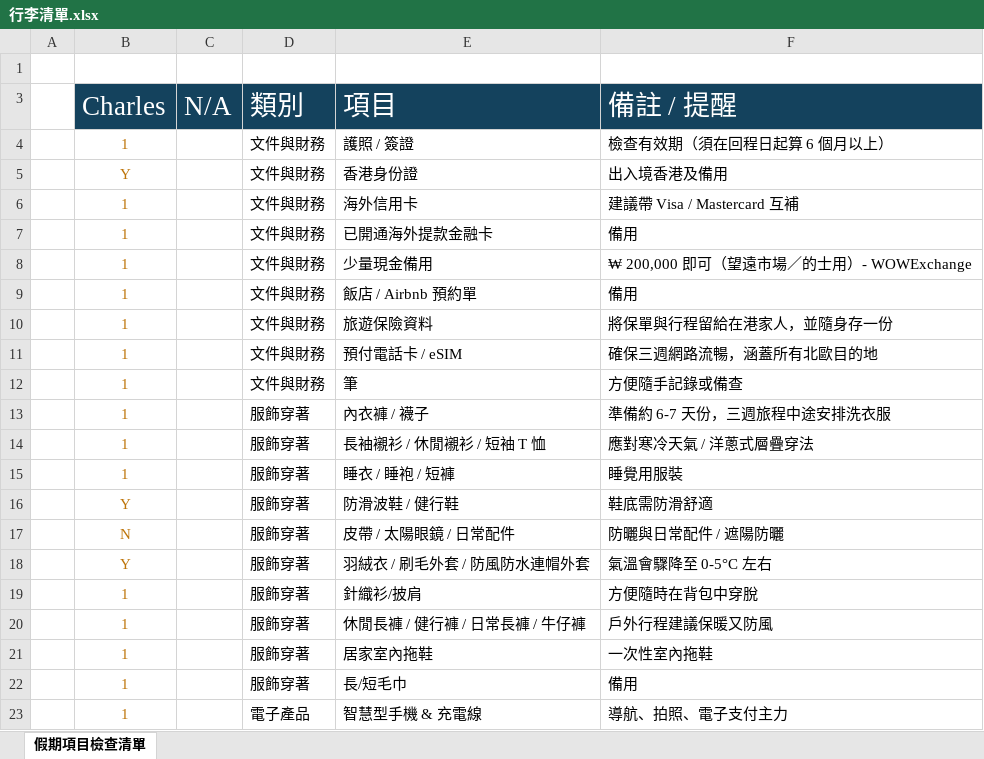
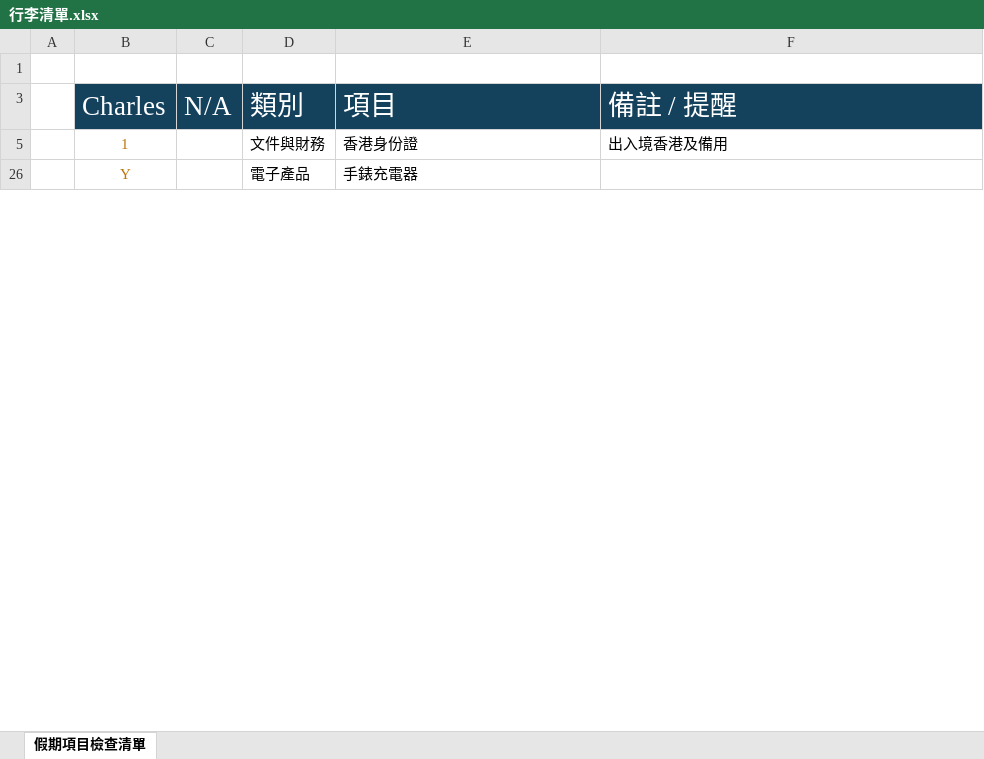
Before and after one commit to cariries/pure-html, an Excel workbook: 202612_Seoul_Trip/行李清單.xlsx, sheet 假期項目檢查清單, drawn as a sheet; only a part is shown; the shorter side is filled out with more unchanged rows; values as stored, in another font and other column widths than the file's, no borders; charts and pictures and conditional formats and table styles not drawn; the diff covers the shown part only; the diff names each change by its address in the sheet, - before the commit and + after, or states it on an @@ line.

Commit message:
Update spreadsheet item

```diff
--- a/202612_Seoul_Trip/行李清單.xlsx (sheet 假期項目檢查清單)
+++ b/202612_Seoul_Trip/行李清單.xlsx (sheet 假期項目檢查清單)
@@ row 4 hidden:  | 1 |  | 文件與財務 | 護照 / 簽證 | 檢查有效期（須在回程日起算 6 個月以上） @@
-B5: Y
+B5: 1
@@ row 6 hidden:  | 1 |  | 文件與財務 | 海外信用卡 | 建議帶 Visa / Mastercard 互補 @@
@@ row 7 hidden:  | 1 |  | 文件與財務 | 已開通海外提款金融卡 | 備用 @@
@@ row 8 hidden:  | 1 |  | 文件與財務 | 少量現金備用 | ₩ 200,000 即可（望遠市場／的士用）- WOWExchange @@
@@ row 9 hidden:  | 1 |  | 文件與財務 | 飯店 / Airbnb 預約單 | 備用 @@
@@ row 10 hidden:  | 1 |  | 文件與財務 | 旅遊保險資料 | 將保單與行程留給在港家人，並隨身存一份 @@
@@ row 11 hidden:  | 1 |  | 文件與財務 | 預付電話卡 / eSIM | 確保三週網路流暢，涵蓋所有北歐目的地 @@
@@ row 12 hidden:  | 1 |  | 文件與財務 | 筆 | 方便隨手記錄或備查 @@
@@ row 13 hidden:  | 1 |  | 服飾穿著 | 內衣褲 / 襪子 | 準備約 6-7 天份，三週旅程中途安排洗衣服 @@
@@ row 14 hidden:  | 1 |  | 服飾穿著 | 長袖襯衫 / 休閒襯衫 / 短袖 T 恤 | 應對寒冷天氣 / 洋蔥式層疊穿法 @@
@@ row 15 hidden:  | 1 |  | 服飾穿著 | 睡衣 / 睡袍 / 短褲 | 睡覺用服裝 @@
-row 16:  | Y |  | 服飾穿著 | 防滑波鞋 / 健行鞋 | 鞋底需防滑舒適
@@ row 17 hidden:  | N |  | 服飾穿著 | 皮帶 / 太陽眼鏡 / 日常配件 | 防曬與日常配件 / 遮陽防曬 @@
-row 18:  | Y |  | 服飾穿著 | 羽絨衣 / 刷毛外套 / 防風防水連帽外套 | 氣溫會驟降至 0-5°C 左右
@@ row 19 hidden:  | 1 |  | 服飾穿著 | 針織衫/披肩 | 方便隨時在背包中穿脫 @@
@@ row 20 hidden:  | 1 |  | 服飾穿著 | 休閒長褲 / 健行褲 / 日常長褲 / 牛仔褲 | 戶外行程建議保暖又防風 @@
@@ row 21 hidden:  | 1 |  | 服飾穿著 | 居家室內拖鞋 | 一次性室內拖鞋 @@
@@ row 22 hidden:  | 1 |  | 服飾穿著 | 長/短毛巾 | 備用 @@
@@ row 23 hidden:  | 1 |  | 電子產品 | 智慧型手機 & 充電線 | 導航、拍照、電子支付主力 @@
```
Also changed, not shown: 9 removed rows, 15 hidden or unhidden rows and 1 edited cell elsewhere in this sheet, hidden cells, charts or pictures.
